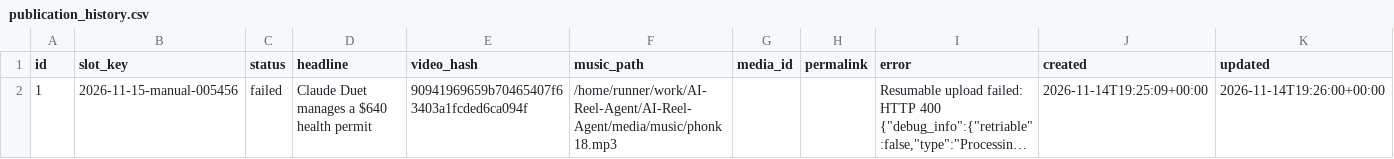
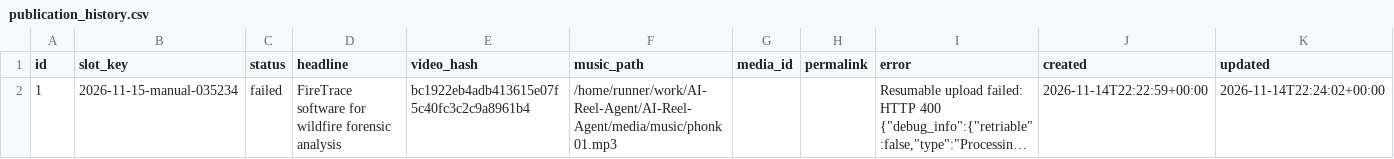
Before and after one commit to harshwardhansharma7005-crypto/AI-Reel-Agent, a CSV file: history/publication_history.csv, drawn as a sheet; long unchanged cells end in …; the diff names each change by its address in the sheet, - before the commit and + after, or states it on an @@ line.

Commit message:
Update publication history [skip ci]

```diff
--- a/history/publication_history.csv
+++ b/history/publication_history.csv
-B2 (slot_key): 2026-11-15-manual-005456
+B2 (slot_key): 2026-11-15-manual-035234
-D2 (headline): Claude Duet manages a $640 health permit
+D2 (headline): FireTrace software for wildfire forensic analysis
-E2 (video_hash): 90941969659b70465407f63403a1fcded6ca094f
+E2 (video_hash): bc1922eb4adb413615e07f5c40fc3c2c9a8961b4
-F2 (music_path): /home/runner/work/AI-Reel-Agent/AI-Reel-Agent/media/music/phonk 18.mp3
+F2 (music_path): /home/runner/work/AI-Reel-Agent/AI-Reel-Agent/media/music/phonk 01.mp3
-J2 (created): 2026-11-14T19:25:09+00:00
+J2 (created): 2026-11-14T22:22:59+00:00
-K2 (updated): 2026-11-14T19:26:00+00:00
+K2 (updated): 2026-11-14T22:24:02+00:00
```
